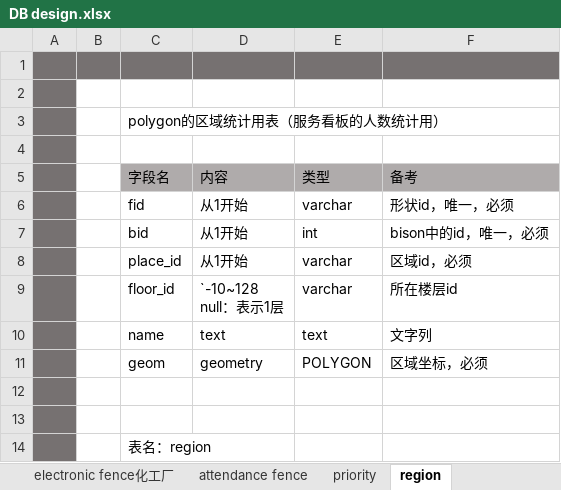
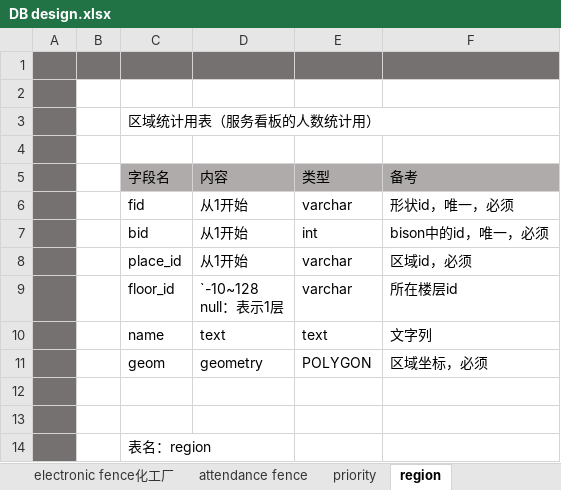
Before and after one commit to cytggit/Map-openlayers, an Excel workbook: Document/DB design.xlsx, sheet region, drawn as a sheet; values as stored, in another font and other column widths than the file's, no borders; the diff names each change by its address in the sheet, - before the commit and + after, or states it on an @@ line.

```diff
--- a/Document/DB design.xlsx (sheet region)
+++ b/Document/DB design.xlsx (sheet region)
-C3 (字段名): polygon的区域统计用表（服务看板的人数统计用）
+C3 (字段名): 区域统计用表（服务看板的人数统计用）
```
Also changed, not shown: sheet 变更履历, sheet danger, sheet detain, sheet danger_fence化工厂, sheet detain_fence化工厂, sheet region_fence化工厂, other sheet tabs.
